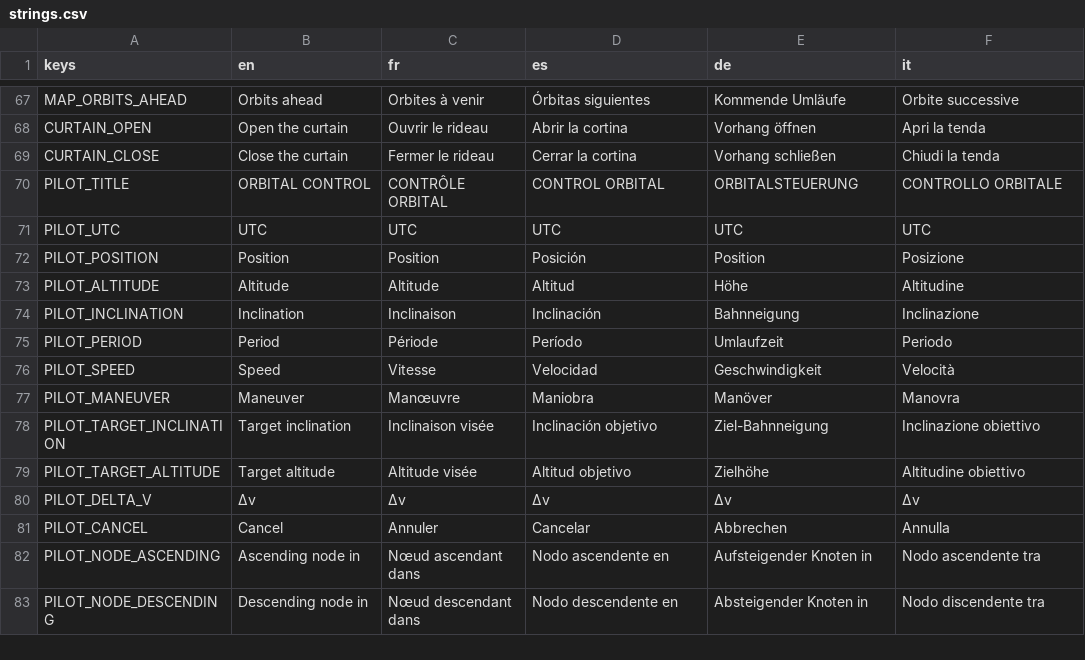
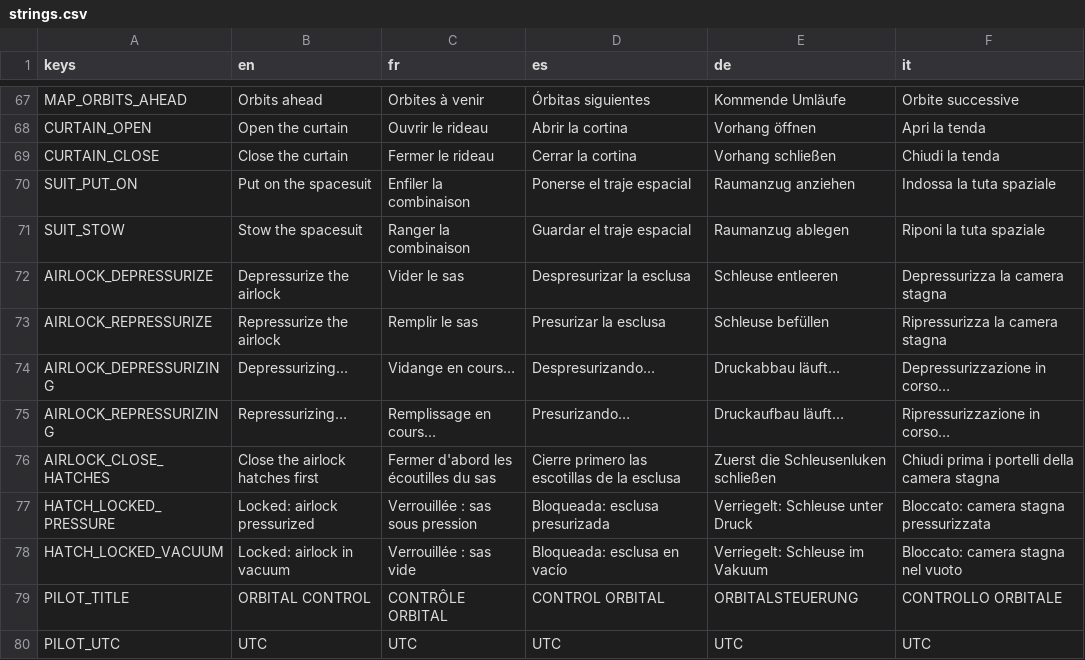
Before and after one commit to karkov2002/starnuke, a CSV file: locale/strings.csv, drawn as a sheet; only a part is shown, gaps mark what is left out; the shorter side is filled out with more unchanged rows; the diff names each change by its address in the sheet, - before the commit and + after, or states it on an @@ line.

```diff
--- a/locale/strings.csv
+++ b/locale/strings.csv
+row 70: SUIT_PUT_ON | Put on the spacesuit | Enfiler la combinaison | Ponerse el traje espacial | Raumanzug anziehen | Indossa la tuta spaziale
+row 71: SUIT_STOW | Stow the spacesuit | Ranger la combinaison | Guardar el traje espacial | Raumanzug ablegen | Riponi la tuta spaziale
+row 72: AIRLOCK_DEPRESSURIZE | Depressurize the airlock | Vider le sas | Despresurizar la esclusa | Schleuse entleeren | Depressurizza la camera stagna
+row 73: AIRLOCK_REPRESSURIZE | Repressurize the airlock | Remplir le sas | Presurizar la esclusa | Schleuse befüllen | Ripressurizza la camera stagna
+row 74: AIRLOCK_DEPRESSURIZING | Depressurizing… | Vidange en cours… | Despresurizando… | Druckabbau läuft… | Depressurizzazione in corso…
+row 75: AIRLOCK_REPRESSURIZING | Repressurizing… | Remplissage en cours… | Presurizando… | Druckaufbau läuft… | Ripressurizzazione in corso…
+row 76: AIRLOCK_CLOSE_HATCHES | Close the airlock hatches first | Fermer d'abord les écoutilles du sas | Cierre primero las escotillas de la esclusa | Zuerst die Schleusenluken schließen | Chiudi prima i portelli della camera stagna
+row 77: HATCH_LOCKED_PRESSURE | Locked: airlock pressurized | Verrouillée : sas sous pression | Bloqueada: esclusa presurizada | Verriegelt: Schleuse unter Druck | Bloccato: camera stagna pressurizzata
+row 78: HATCH_LOCKED_VACUUM | Locked: airlock in vacuum | Verrouillée : sas vide | Bloqueada: esclusa en vacío | Verriegelt: Schleuse im Vakuum | Bloccato: camera stagna nel vuoto
```
Also changed, not shown: 8 other files.
